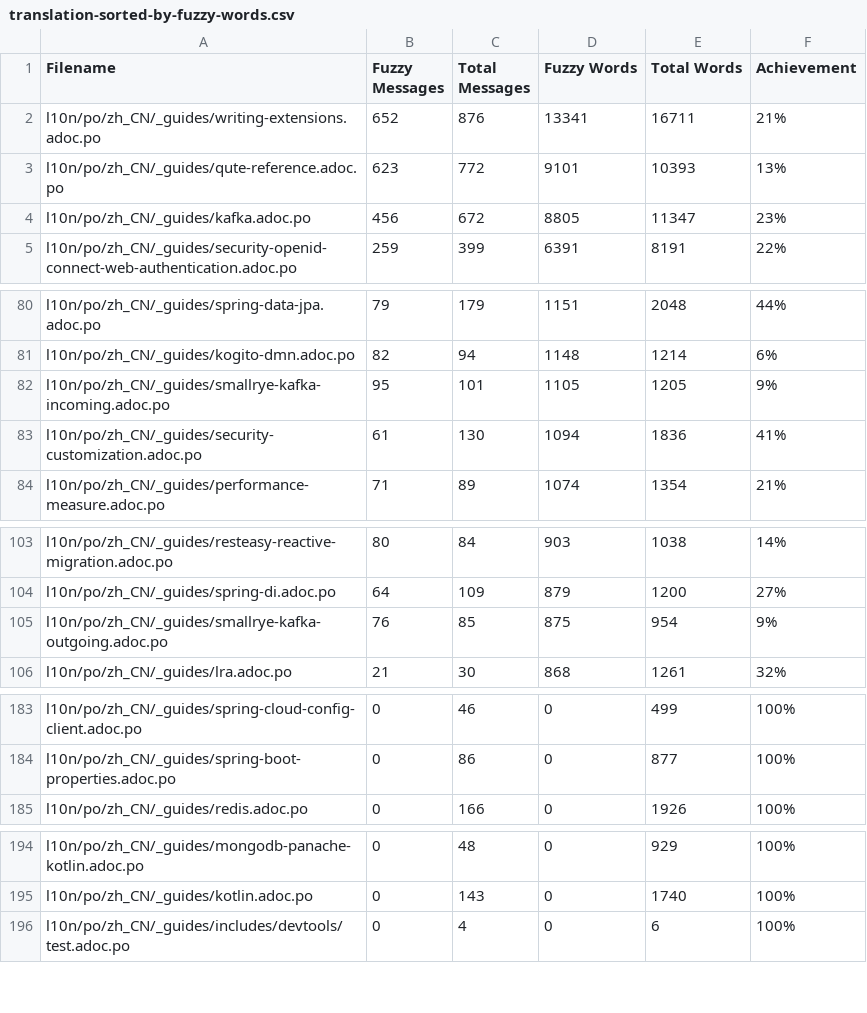
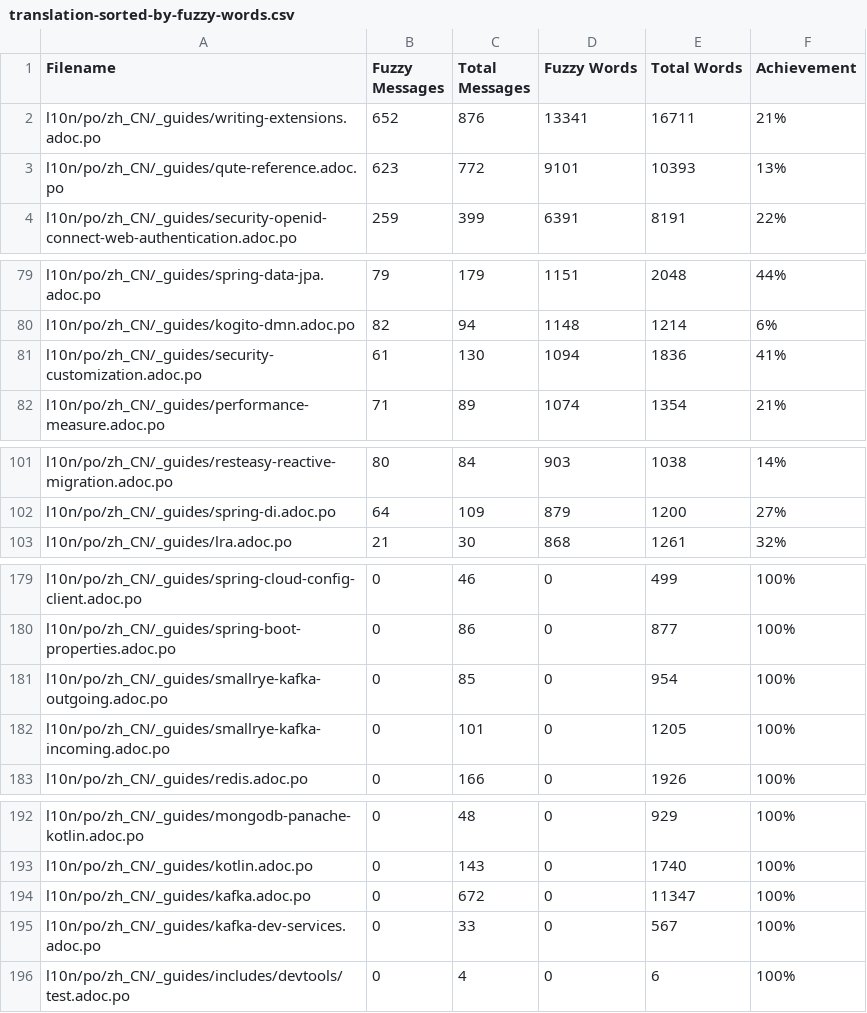
Before and after one commit to quarkusio/cn.quarkus.io, a CSV file: l10n/stats/translation-sorted-by-fuzzy-words.csv, drawn as a sheet; only a part is shown, gaps mark what is left out; removed rows and columns are numbered as before the commit, all else as after; the diff covers the shown part only; the diff names each change by its address in the sheet, - before the commit and + after, or states it on an @@ line.

Commit message:
Update translation stats

```diff
--- a/l10n/stats/translation-sorted-by-fuzzy-words.csv
+++ b/l10n/stats/translation-sorted-by-fuzzy-words.csv
-row 4: l10n/po/zh_CN/_guides/kafka.adoc.po | 456 | 672 | 8805 | 11347 | 23%
-row 82: l10n/po/zh_CN/_guides/smallrye-kafka-incoming.adoc.po | 95 | 101 | 1105 | 1205 | 9%
-row 105: l10n/po/zh_CN/_guides/smallrye-kafka-outgoing.adoc.po | 76 | 85 | 875 | 954 | 9%
+row 181: l10n/po/zh_CN/_guides/smallrye-kafka-outgoing.adoc.po | 0 | 85 | 0 | 954 | 100%
+row 182: l10n/po/zh_CN/_guides/smallrye-kafka-incoming.adoc.po | 0 | 101 | 0 | 1205 | 100%
+row 194: l10n/po/zh_CN/_guides/kafka.adoc.po | 0 | 672 | 0 | 11347 | 100%
+row 195: l10n/po/zh_CN/_guides/kafka-dev-services.adoc.po | 0 | 33 | 0 | 567 | 100%
```
Also changed, not shown: 1 removed row elsewhere in this file, l10n/stats/translation.csv.
